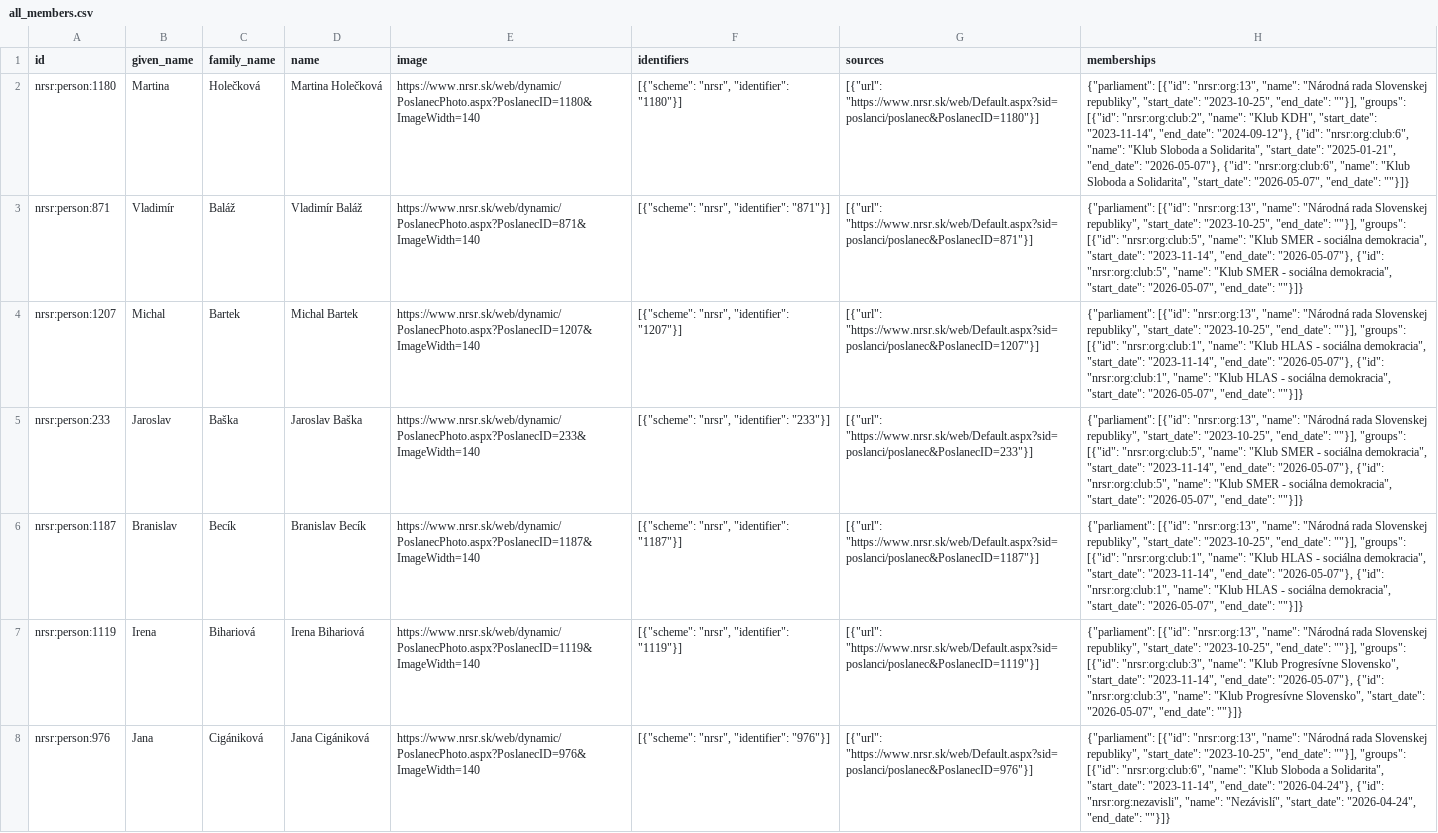
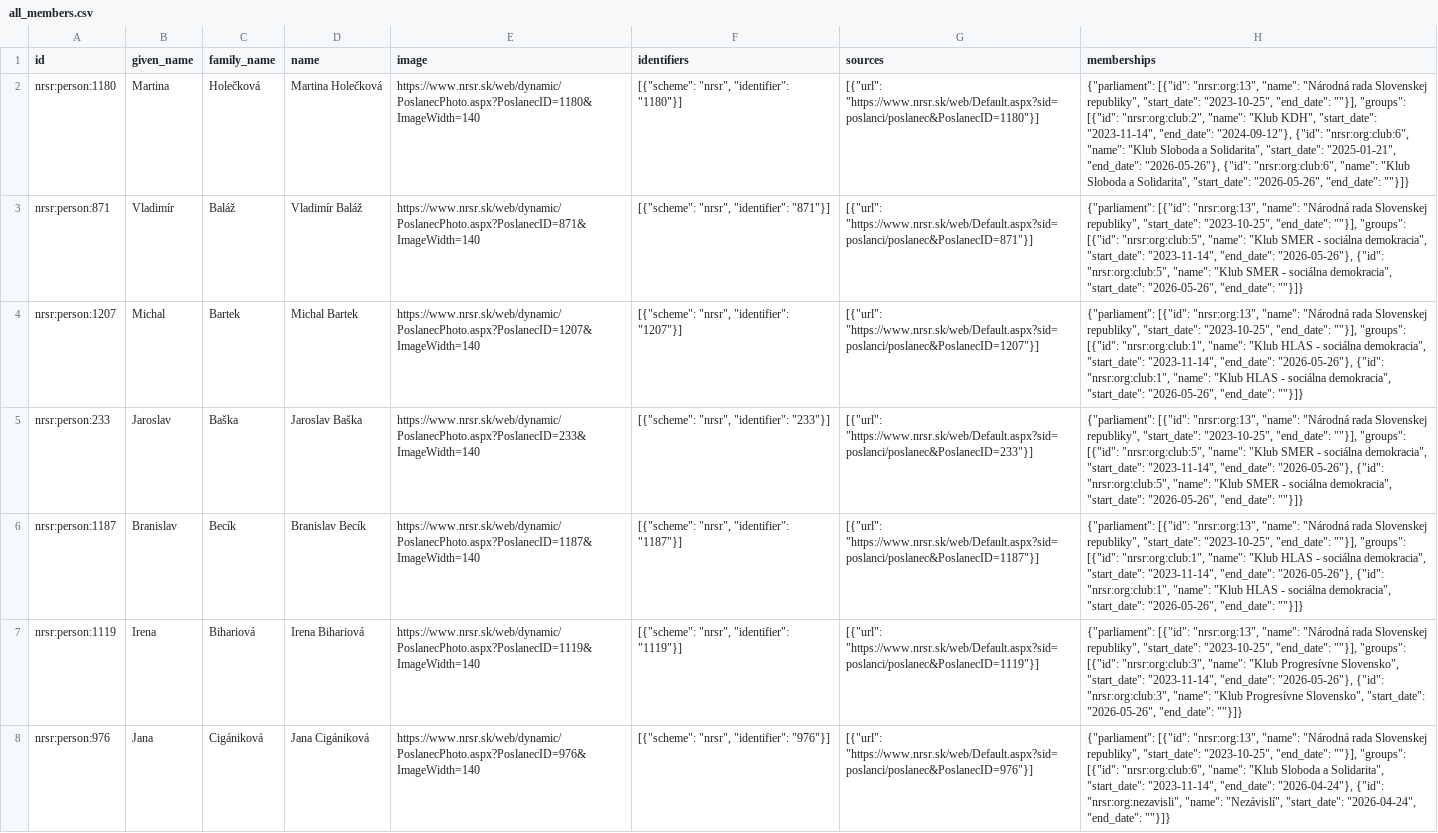
Before and after one commit to michalskop/sk-nrsr-data-2023-202x, a CSV file: analyses/all-members/outputs/all_members.csv, drawn as a sheet; only a part is shown; the diff covers the shown part only; the diff names each change by its address in the sheet, - before the commit and + after, or states it on an @@ line.

```diff
--- a/analyses/all-members/outputs/all_members.csv
+++ b/analyses/all-members/outputs/all_members.csv
-H2 (memberships): …"2025-01-21", "end_date": "2026-05-07"}, {"id": "nrsr:org:club:6", "name": "Klub Sloboda a Solidarita", "start_date": "2026-05-07", "end_date": ""}]}
+H2 (memberships): …"2025-01-21", "end_date": "2026-05-26"}, {"id": "nrsr:org:club:6", "name": "Klub Sloboda a Solidarita", "start_date": "2026-05-26", "end_date": ""}]}
-H3 (memberships): …"2023-11-14", "end_date": "2026-05-07"}, {"id": "nrsr:org:club:5", "name": "Klub SMER - sociálna demokracia", "start_date": "2026-05-07", "end_date": ""}]}
+H3 (memberships): …"2023-11-14", "end_date": "2026-05-26"}, {"id": "nrsr:org:club:5", "name": "Klub SMER - sociálna demokracia", "start_date": "2026-05-26", "end_date": ""}]}
-H4 (memberships): …"2023-11-14", "end_date": "2026-05-07"}, {"id": "nrsr:org:club:1", "name": "Klub HLAS - sociálna demokracia", "start_date": "2026-05-07", "end_date": ""}]}
+H4 (memberships): …"2023-11-14", "end_date": "2026-05-26"}, {"id": "nrsr:org:club:1", "name": "Klub HLAS - sociálna demokracia", "start_date": "2026-05-26", "end_date": ""}]}
-H5 (memberships): …"2023-11-14", "end_date": "2026-05-07"}, {"id": "nrsr:org:club:5", "name": "Klub SMER - sociálna demokracia", "start_date": "2026-05-07", "end_date": ""}]}
+H5 (memberships): …"2023-11-14", "end_date": "2026-05-26"}, {"id": "nrsr:org:club:5", "name": "Klub SMER - sociálna demokracia", "start_date": "2026-05-26", "end_date": ""}]}
-H6 (memberships): …"2023-11-14", "end_date": "2026-05-07"}, {"id": "nrsr:org:club:1", "name": "Klub HLAS - sociálna demokracia", "start_date": "2026-05-07", "end_date": ""}]}
+H6 (memberships): …"2023-11-14", "end_date": "2026-05-26"}, {"id": "nrsr:org:club:1", "name": "Klub HLAS - sociálna demokracia", "start_date": "2026-05-26", "end_date": ""}]}
-H7 (memberships): …"2023-11-14", "end_date": "2026-05-07"}, {"id": "nrsr:org:club:3", "name": "Klub Progresívne Slovensko", "start_date": "2026-05-07", "end_date": ""}]}
+H7 (memberships): …"2023-11-14", "end_date": "2026-05-26"}, {"id": "nrsr:org:club:3", "name": "Klub Progresívne Slovensko", "start_date": "2026-05-26", "end_date": ""}]}
```
Also changed, not shown: 124 edited cells elsewhere in this file, analyses/attendance/outputs/attendance_flourish_table.csv, analyses/current-members/outputs/current_members.csv, 14 other files.
